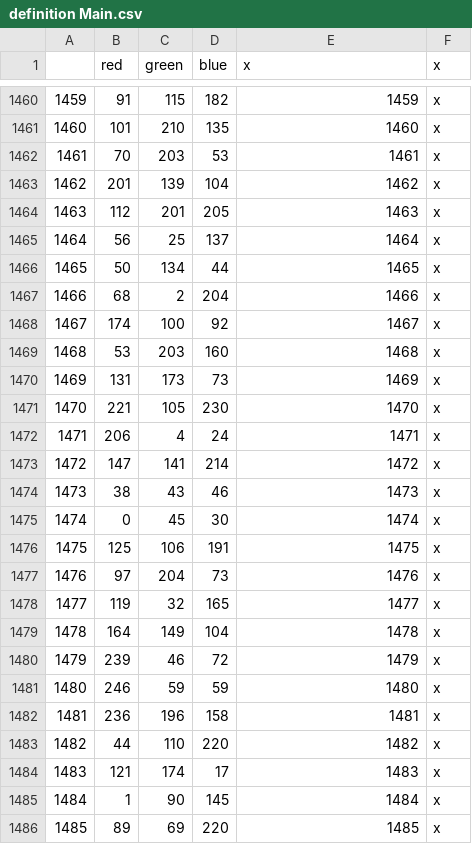
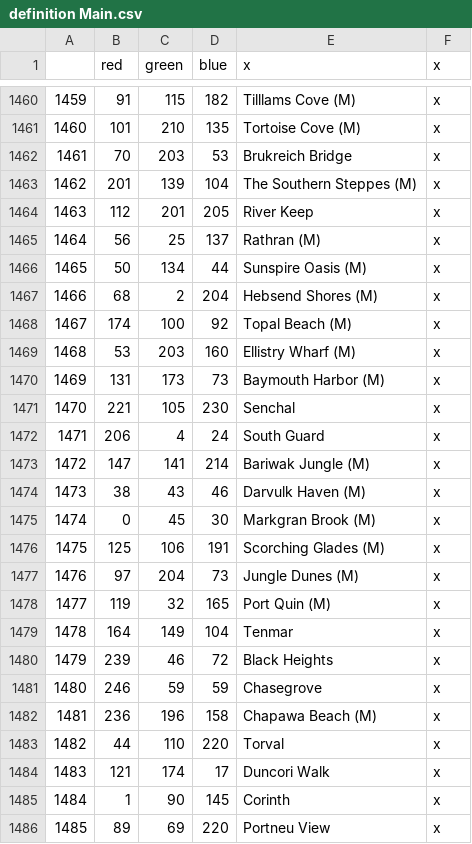
Before and after one commit to toilercleaner666/nirn, a CSV file: NirnUniversalis/map/definition Main.csv, drawn as a sheet; only a part is shown, gaps mark what is left out; the diff covers the shown part only.

```diff
--- a/NirnUniversalis/map/definition Main.csv
+++ b/NirnUniversalis/map/definition Main.csv
@@ -1460,27 +1460,27 @@
-1459;91;115;182;1459;x
-1460;101;210;135;1460;x
-1461;70;203;53;1461;x
-1462;201;139;104;1462;x
-1463;112;201;205;1463;x
-1464;56;25;137;1464;x
-1465;50;134;44;1465;x
-1466;68;2;204;1466;x
-1467;174;100;92;1467;x
-1468;53;203;160;1468;x
-1469;131;173;73;1469;x
-1470;221;105;230;1470;x
-1471;206;4;24;1471;x
-1472;147;141;214;1472;x
-1473;38;43;46;1473;x
-1474;0;45;30;1474;x
-1475;125;106;191;1475;x
-1476;97;204;73;1476;x
-1477;119;32;165;1477;x
-1478;164;149;104;1478;x
-1479;239;46;72;1479;x
-1480;246;59;59;1480;x
-1481;236;196;158;1481;x
-1482;44;110;220;1482;x
-1483;121;174;17;1483;x
-1484;1;90;145;1484;x
-1485;89;69;220;1485;x
+1459;91;115;182;Tilllams Cove (M);x
+1460;101;210;135;Tortoise Cove (M);x
+1461;70;203;53;Brukreich Bridge;x
+1462;201;139;104;The Southern Steppes (M);x
+1463;112;201;205;River Keep;x
+1464;56;25;137;Rathran (M);x
+1465;50;134;44;Sunspire Oasis (M);x
+1466;68;2;204;Hebsend Shores (M);x
+1467;174;100;92;Topal Beach (M);x
+1468;53;203;160;Ellistry Wharf (M);x
+1469;131;173;73;Baymouth Harbor (M);x
+1470;221;105;230;Senchal;x
+1471;206;4;24;South Guard;x
+1472;147;141;214;Bariwak Jungle (M);x
+1473;38;43;46;Darvulk Haven (M);x
+1474;0;45;30;Markgran Brook (M);x
+1475;125;106;191;Scorching Glades (M);x
+1476;97;204;73;Jungle Dunes (M);x
+1477;119;32;165;Port Quin (M);x
+1478;164;149;104;Tenmar;x
+1479;239;46;72;Black Heights;x
+1480;246;59;59;Chasegrove;x
+1481;236;196;158;Chapawa Beach (M);x
+1482;44;110;220;Torval;x
+1483;121;174;17;Duncori Walk;x
+1484;1;90;145;Corinth;x
+1485;89;69;220;Portneu View;x
```
Also changed, not shown: 64 edited cells elsewhere in this file, 1 other file.
